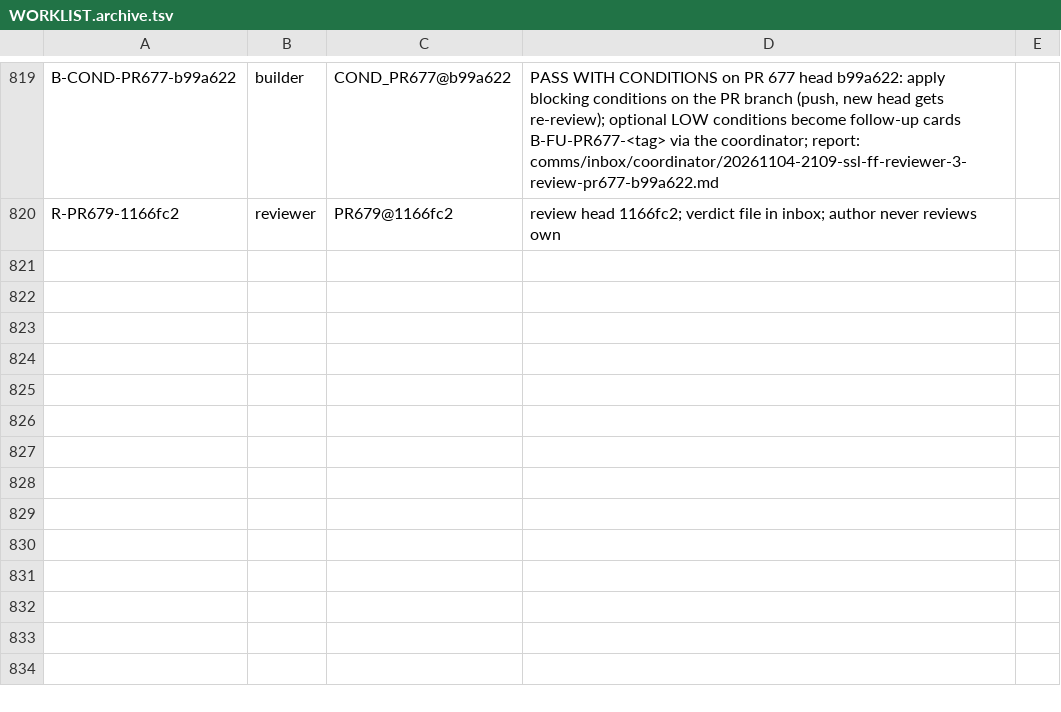
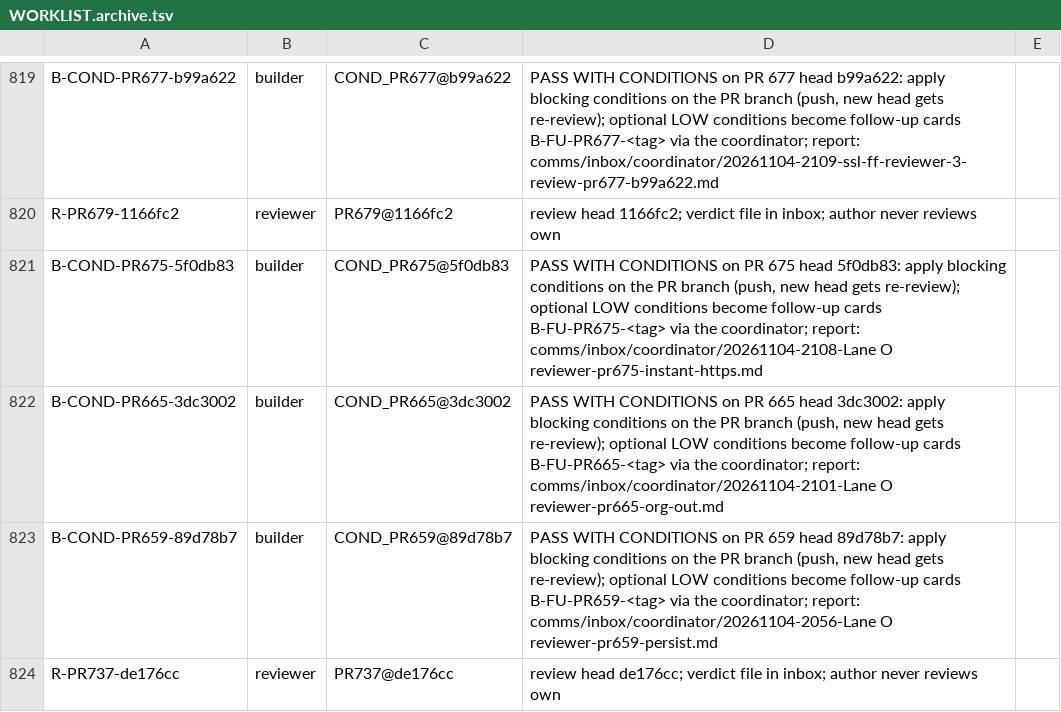
Before and after one commit to SpinStateLabs/field-platform, a TSV file: comms/WORKLIST.archive.tsv, drawn as a sheet; only a part is shown, gaps mark what is left out.

Commit message:
comms: queue-keeper restock

```diff
--- a/comms/WORKLIST.archive.tsv
+++ b/comms/WORKLIST.archive.tsv
@@ -820 +820,5 @@ B-COND-PR677-b99a622	builder	COND_PR677@b99a622	PASS WITH CONDITIONS on PR 677 h
 R-PR679-1166fc2	reviewer	PR679@1166fc2	review head 1166fc2; verdict file in inbox; author never reviews own
+B-COND-PR675-5f0db83	builder	COND_PR675@5f0db83	PASS WITH CONDITIONS on PR 675 head 5f0db83: apply blocking conditions on the PR branch (push, new head gets re-review); optional LOW conditions become follow-up cards B-FU-PR675-<tag> via the coordinator; report: comms/inbox/coordinator/20261104-2108-Lane O reviewer-pr675-instant-https.md
+B-COND-PR665-3dc3002	builder	COND_PR665@3dc3002	PASS WITH CONDITIONS on PR 665 head 3dc3002: apply blocking conditions on the PR branch (push, new head gets re-review); optional LOW conditions become follow-up cards B-FU-PR665-<tag> via the coordinator; report: comms/inbox/coordinator/20261104-2101-Lane O reviewer-pr665-org-out.md
+B-COND-PR659-89d78b7	builder	COND_PR659@89d78b7	PASS WITH CONDITIONS on PR 659 head 89d78b7: apply blocking conditions on the PR branch (push, new head gets re-review); optional LOW conditions become follow-up cards B-FU-PR659-<tag> via the coordinator; report: comms/inbox/coordinator/20261104-2056-Lane O reviewer-pr659-persist.md
+R-PR737-de176cc	reviewer	PR737@de176cc	review head de176cc; verdict file in inbox; author never reviews own
```
Also changed, not shown: comms/WORKLIST.tsv.
